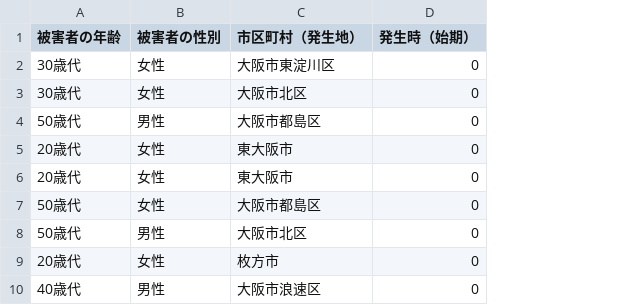
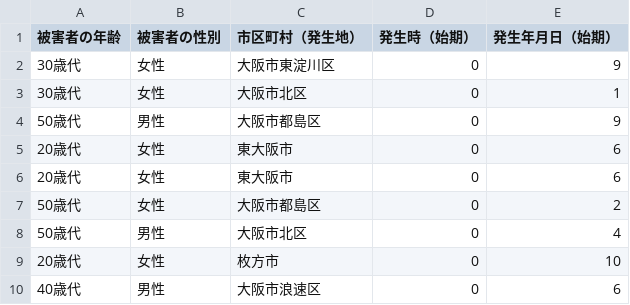
Before and after one commit to TechNursing/Osaka_hittakuri_data_analyst, a CSV file: CleansedFiles/hittak_map.csv, drawn as a sheet; only a part is shown; the diff names each change by its address in the sheet, - before the commit and + after, or states it on an @@ line.

Commit message:
feat hittakuri data visualization (any plots)

```diff
--- a/CleansedFiles/hittak_map.csv
+++ b/CleansedFiles/hittak_map.csv
+column E (発生年月日（始期）), rows 2-10: 9 | 1 | 9 | 6 | 6 | 2 | 4 | 10 | 6
```
Also changed, not shown: 15 other files.
